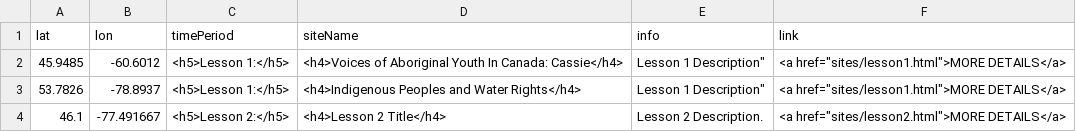
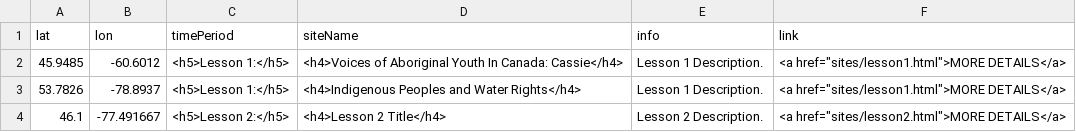
Before and after one commit to smol023/FNMI, a CSV file: sites/aa-sites-popup.csv, drawn as a sheet.

Commit message:
Update aa-sites-popup.csv

```diff
--- a/sites/aa-sites-popup.csv
+++ b/sites/aa-sites-popup.csv
@@ -1,4 +1,4 @@
 lat,lon,timePeriod,siteName,info,link
-45.9485, -60.6012,<h5>Lesson 1:</h5>,<h4>Voices of Aboriginal Youth In Canada: Cassie</h4>,Lesson 1 Description",<a href="sites/lesson1.html">MORE DETAILS</a>
-53.7826, -78.8937,<h5>Lesson 1:</h5>,<h4>Indigenous Peoples and Water Rights</h4>,Lesson 1 Description",<a href="sites/lesson1.html">MORE DETAILS</a>
+45.9485, -60.6012,<h5>Lesson 1:</h5>,<h4>Voices of Aboriginal Youth In Canada: Cassie</h4>,"Lesson 1 Description.",<a href="sites/lesson1.html">MORE DETAILS</a>
+53.7826, -78.8937,<h5>Lesson 1:</h5>,<h4>Indigenous Peoples and Water Rights</h4>,"Lesson 1 Description.",<a href="sites/lesson1.html">MORE DETAILS</a>
 46.1,-77.491667,<h5>Lesson 2:</h5>,<h4>Lesson 2 Title</h4>,"Lesson 2 Description.",<a href="sites/lesson2.html">MORE DETAILS</a>
```
